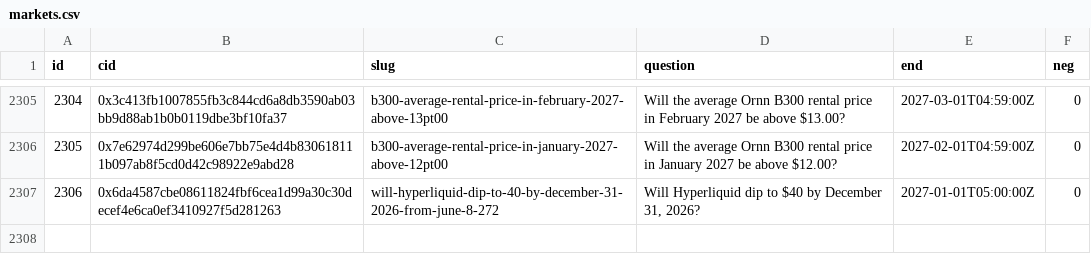
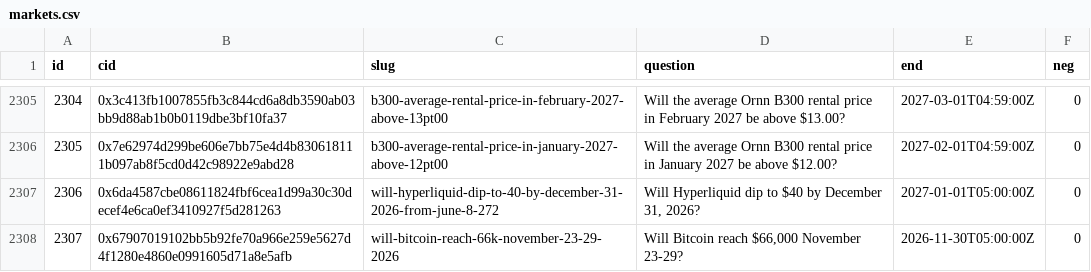
Before and after one commit to 2akklaktu-hue/polymarket, a CSV file: data/live/markets.csv, drawn as a sheet; only a part is shown, gaps mark what is left out.

```diff
--- a/data/live/markets.csv
+++ b/data/live/markets.csv
@@ -2307 +2307,2 @@ id,cid,slug,question,end,neg
 2306,0x6da4587cbe08611824fbf6cea1d99a30c30decef4e6ca0ef3410927f5d281263,will-hyperliquid-dip-to-40-by-december-31-2026-from-june-8-272,"Will Hyperliquid dip to $40 by December 31, 2026?",2027-01-01T05:00:00Z,0
+2307,0x67907019102bb5b92fe70a966e259e5627d4f1280e4860e0991605d71a8e5afb,will-bitcoin-reach-66k-november-23-29-2026,"Will Bitcoin reach $66,000 November 23-29?",2026-11-30T05:00:00Z,0
```
Also changed, not shown: 2 other files.
